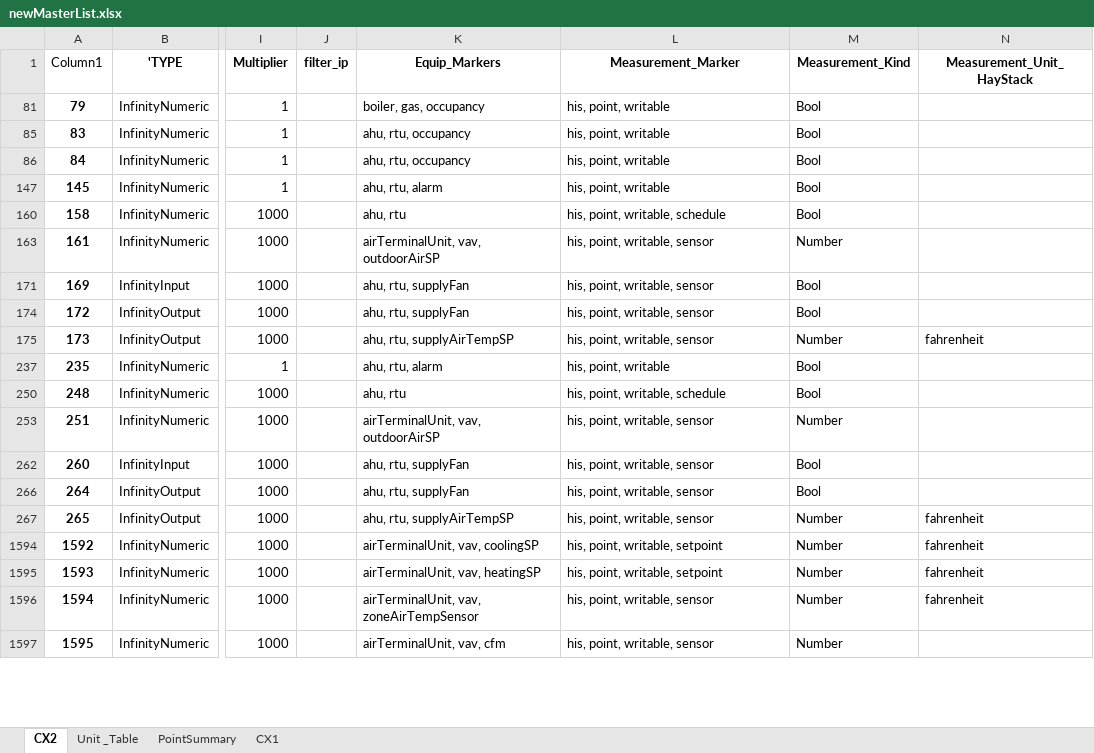
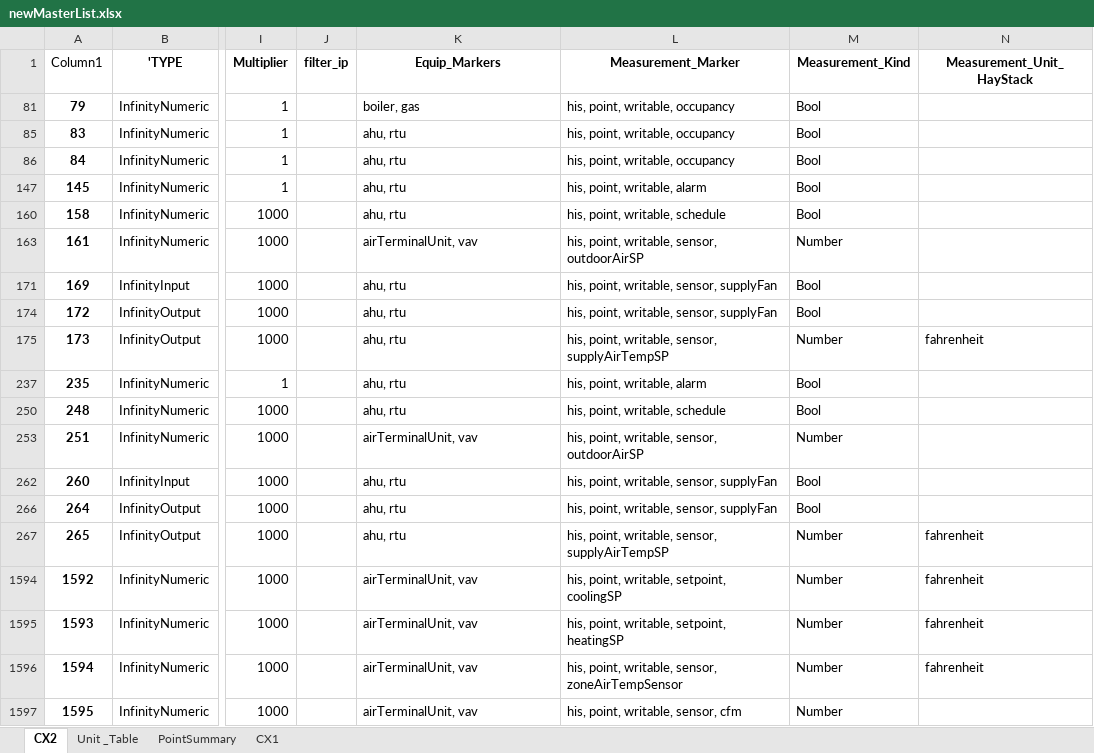
Before and after one commit to mschrader15/hanson-bas, an Excel workbook: assets/newMasterList.xlsx, sheet CX2, drawn as a sheet; only a part is shown, gaps mark what is left out; values as stored, in another font and other column widths than the file's, no borders; the diff covers the shown part only; the diff names each change by its address in the sheet, - before the commit and + after, or states it on an @@ line.

Commit message:
newMasterList Updated
Plus a couple of small note keeping changes in bas_functions/CX1_new/VAV2.14.txt & issues.txt

```diff
--- a/assets/newMasterList.xlsx (sheet CX2)
+++ b/assets/newMasterList.xlsx (sheet CX2)
-K81 (Equip_Markers): boiler, gas, occupancy
+K81 (Equip_Markers): boiler, gas
-L81 (Measurement_Marker): his, point, writable
+L81 (Measurement_Marker): his, point, writable, occupancy
-K85:K86 (Equip_Markers): ahu, rtu, occupancy
+K85:K86 (Equip_Markers): ahu, rtu
-L85:L86 (Measurement_Marker): his, point, writable
+L85:L86 (Measurement_Marker): his, point, writable, occupancy
-K147 (Equip_Markers): ahu, rtu, alarm
+K147 (Equip_Markers): ahu, rtu
-L147 (Measurement_Marker): his, point, writable
+L147 (Measurement_Marker): his, point, writable, alarm
-K163 (Equip_Markers): airTerminalUnit, vav, outdoorAirSP
+K163 (Equip_Markers): airTerminalUnit, vav
-L163 (Measurement_Marker): his, point, writable, sensor
+L163 (Measurement_Marker): his, point, writable, sensor, outdoorAirSP
-K171 (Equip_Markers): ahu, rtu, supplyFan
+K171 (Equip_Markers): ahu, rtu
-L171 (Measurement_Marker): his, point, writable, sensor
+L171 (Measurement_Marker): his, point, writable, sensor, supplyFan
-K174 (Equip_Markers): ahu, rtu, supplyFan
+K174 (Equip_Markers): ahu, rtu
-L174 (Measurement_Marker): his, point, writable, sensor
+L174 (Measurement_Marker): his, point, writable, sensor, supplyFan
-K175 (Equip_Markers): ahu, rtu, supplyAirTempSP
+K175 (Equip_Markers): ahu, rtu
-L175 (Measurement_Marker): his, point, writable, sensor
+L175 (Measurement_Marker): his, point, writable, sensor, supplyAirTempSP
-K237 (Equip_Markers): ahu, rtu, alarm
+K237 (Equip_Markers): ahu, rtu
-L237 (Measurement_Marker): his, point, writable
+L237 (Measurement_Marker): his, point, writable, alarm
-K253 (Equip_Markers): airTerminalUnit, vav, outdoorAirSP
+K253 (Equip_Markers): airTerminalUnit, vav
-L253 (Measurement_Marker): his, point, writable, sensor
+L253 (Measurement_Marker): his, point, writable, sensor, outdoorAirSP
-K262 (Equip_Markers): ahu, rtu, supplyFan
+K262 (Equip_Markers): ahu, rtu
-L262 (Measurement_Marker): his, point, writable, sensor
+L262 (Measurement_Marker): his, point, writable, sensor, supplyFan
-K266 (Equip_Markers): ahu, rtu, supplyFan
+K266 (Equip_Markers): ahu, rtu
-L266 (Measurement_Marker): his, point, writable, sensor
+L266 (Measurement_Marker): his, point, writable, sensor, supplyFan
-K267 (Equip_Markers): ahu, rtu, supplyAirTempSP
+K267 (Equip_Markers): ahu, rtu
-L267 (Measurement_Marker): his, point, writable, sensor
+L267 (Measurement_Marker): his, point, writable, sensor, supplyAirTempSP
-K1594 (Equip_Markers): airTerminalUnit, vav, coolingSP
+K1594 (Equip_Markers): airTerminalUnit, vav
-L1594 (Measurement_Marker): his, point, writable, setpoint
+L1594 (Measurement_Marker): his, point, writable, setpoint, coolingSP
-K1595 (Equip_Markers): airTerminalUnit, vav, heatingSP
+K1595 (Equip_Markers): airTerminalUnit, vav
-L1595 (Measurement_Marker): his, point, writable, setpoint
+L1595 (Measurement_Marker): his, point, writable, setpoint, heatingSP
-K1596 (Equip_Markers): airTerminalUnit, vav, zoneAirTempSensor
+K1596 (Equip_Markers): airTerminalUnit, vav
-L1596 (Measurement_Marker): his, point, writable, sensor
+L1596 (Measurement_Marker): his, point, writable, sensor, zoneAirTempSensor
-K1597 (Equip_Markers): airTerminalUnit, vav, cfm
+K1597 (Equip_Markers): airTerminalUnit, vav
-L1597 (Measurement_Marker): his, point, writable, sensor
+L1597 (Measurement_Marker): his, point, writable, sensor, cfm
```
Also changed, not shown: 10 removed rows and 871 edited cells elsewhere in this sheet, sheet CX1, sheet PointSummary, formulas that keep their value, hidden cells, 2 other files.
